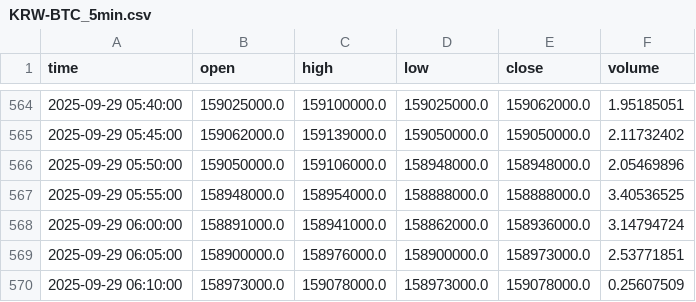
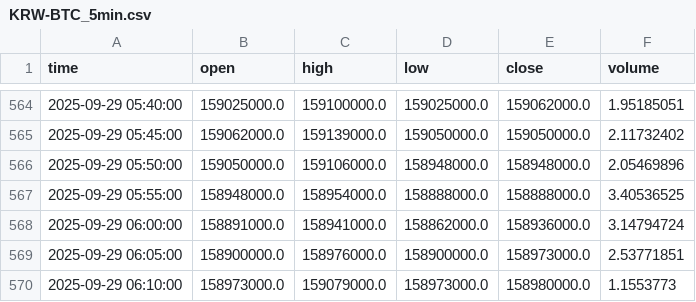
Before and after one commit to ChaeHTEON/upbit-rsi-monitor, a CSV file: KRW-BTC_5min.csv, drawn as a sheet; only a part is shown, gaps mark what is left out.

```diff
--- a/KRW-BTC_5min.csv
+++ b/KRW-BTC_5min.csv
@@ -569,2 +569,2 @@ time,open,high,low,close,volume
 2025-09-29 06:05:00,158900000.0,158976000.0,158900000.0,158973000.0,2.53771851
-2025-09-29 06:10:00,158973000.0,159078000.0,158973000.0,159078000.0,0.25607509
+2025-09-29 06:10:00,158973000.0,159079000.0,158973000.0,158980000.0,1.1553773
```
